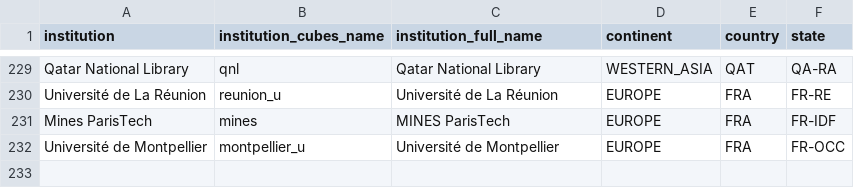
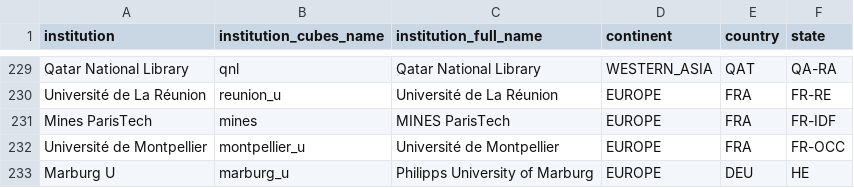
Before and after one commit to OpenAPC/openapc-olap, a CSV file: static/institutions.csv, drawn as a sheet; only a part is shown, gaps mark what is left out.

Commit message:
institutions file updated

```diff
--- a/static/institutions.csv
+++ b/static/institutions.csv
@@ -232 +232,2 @@ Mines ParisTech,mines,MINES ParisTech,EUROPE,FRA,FR-IDF
 Université de Montpellier,montpellier_u,Université de Montpellier,EUROPE,FRA,FR-OCC
+Marburg U,marburg_u,Philipps University of Marburg,EUROPE,DEU,HE
```
